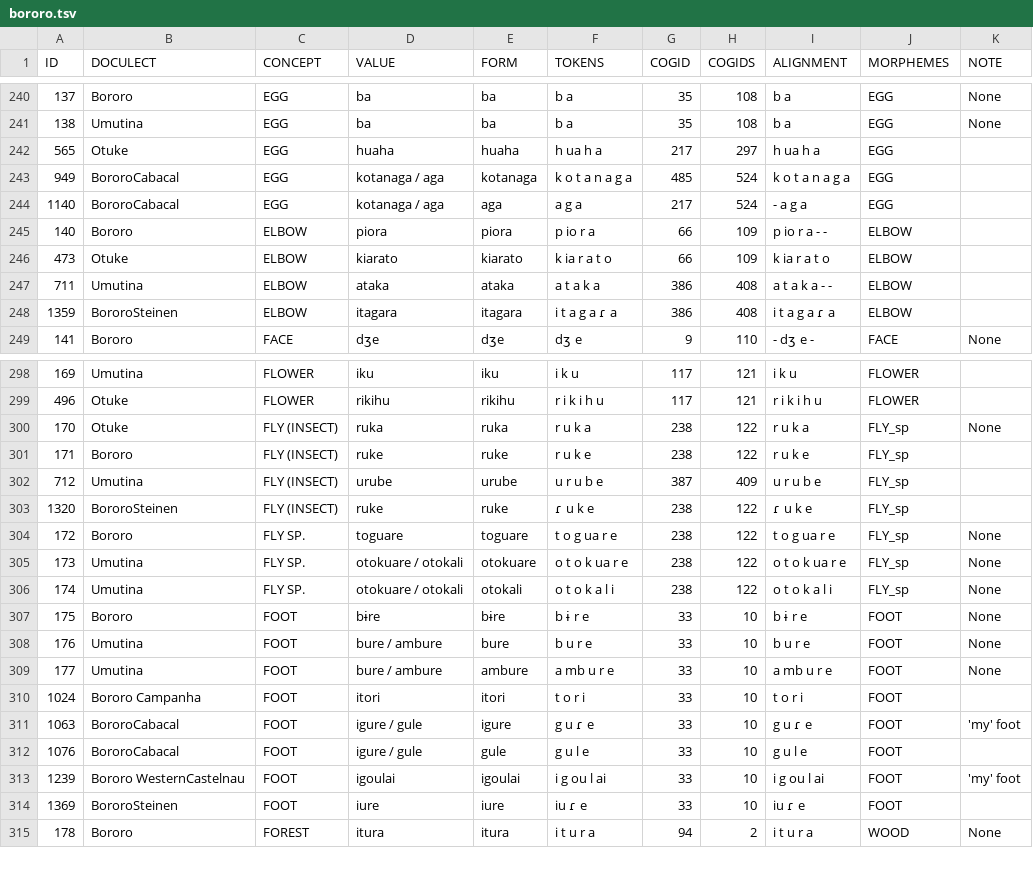
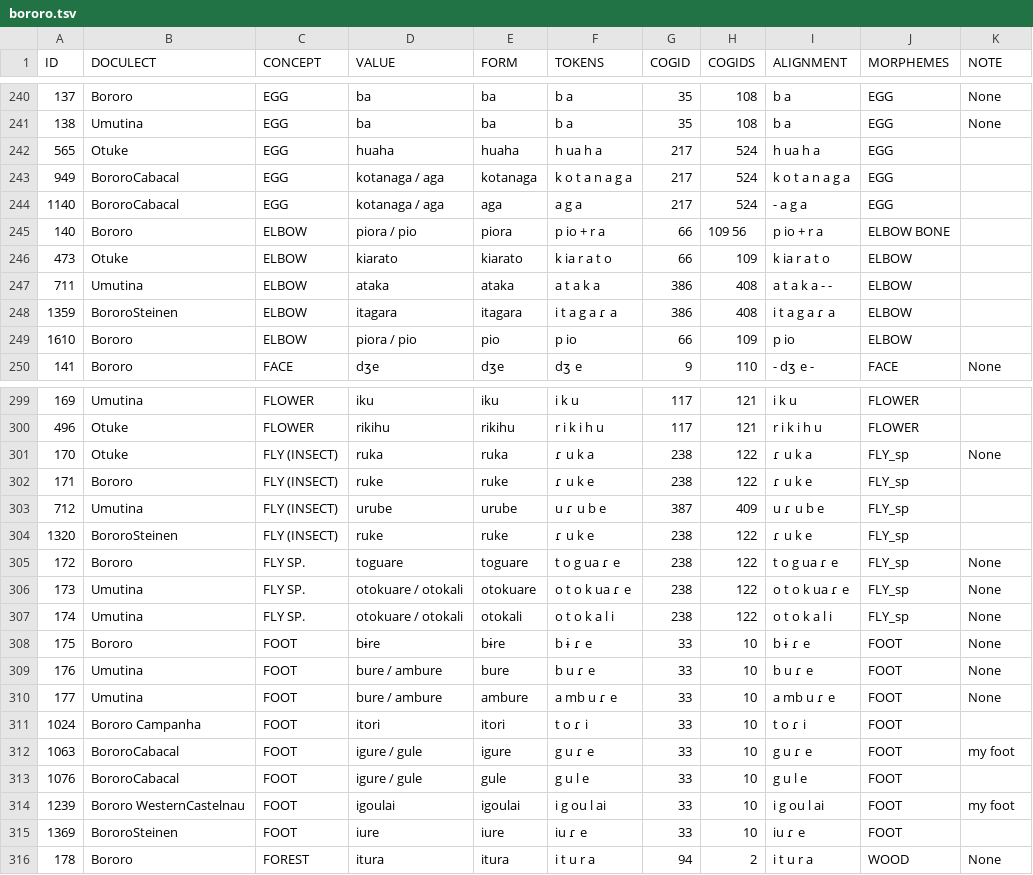
Before and after one commit to tupian-language-resources/bororo, a TSV file: raw/bororo.tsv, drawn as a sheet; only a part is shown, gaps mark what is left out; the diff covers the shown part only.

Commit message:
Update bororo.tsv
Improve cognacy, add data

```diff
--- a/raw/bororo.tsv
+++ b/raw/bororo.tsv
@@ -241,6 +241,6 @@ ID	DOCULECT	CONCEPT	VALUE	FORM	TOKENS	COGID	COGIDS	ALIGNMENT	MORPHEMES	NOTE
 138	Umutina	EGG	ba	ba	b a	35	108	b a	EGG	None
-565	Otuke	EGG	huaha	huaha	h ua h a	217	297	h ua h a	EGG	
-949	BororoCabacal	EGG	kotanaga / aga	kotanaga	k o t a n a g a	485	524	k o t a n a g a	EGG	
+565	Otuke	EGG	huaha	huaha	h ua h a	217	524	h ua h a	EGG	
+949	BororoCabacal	EGG	kotanaga / aga	kotanaga	k o t a n a g a	217	524	k o t a n a g a	EGG	
 1140	BororoCabacal	EGG	kotanaga / aga	aga	a g a	217	524	- a g a	EGG	
-140	Bororo	ELBOW	piora	piora	p io r a	66	109	p io r a - -	ELBOW	
+140	Bororo	ELBOW	piora / pio	piora	p io + r a	66	109 56	p io + r a	ELBOW BONE	
 473	Otuke	ELBOW	kiarato	kiarato	k ia r a t o	66	109	k ia r a t o	ELBOW	
@@ -248,2 +248,3 @@ ID	DOCULECT	CONCEPT	VALUE	FORM	TOKENS	COGID	COGIDS	ALIGNMENT	MORPHEMES	NOTE
 1359	BororoSteinen	ELBOW	itagara	itagara	i t a g a ɾ a	386	408	i t a g a ɾ a	ELBOW	
+1610	Bororo	ELBOW	piora / pio	pio	p io	66	109	p io	ELBOW	
 141	Bororo	FACE	dʒe	dʒe	dʒ e	9	110	- dʒ e -	FACE	None
@@ -299,16 +300,16 @@ ID	DOCULECT	CONCEPT	VALUE	FORM	TOKENS	COGID	COGIDS	ALIGNMENT	MORPHEMES	NOTE
 496	Otuke	FLOWER	rikihu	rikihu	r i k i h u	117	121	r i k i h u	FLOWER	
-170	Otuke	FLY (INSECT)	ruka	ruka	r u k a	238	122	r u k a	FLY_sp	None
-171	Bororo	FLY (INSECT)	ruke	ruke	r u k e	238	122	r u k e	FLY_sp	
-712	Umutina	FLY (INSECT)	urube	urube	u r u b e	387	409	u r u b e	FLY_sp	
+170	Otuke	FLY (INSECT)	ruka	ruka	ɾ u k a	238	122	ɾ u k a	FLY_sp	None
+171	Bororo	FLY (INSECT)	ruke	ruke	ɾ u k e	238	122	ɾ u k e	FLY_sp	
+712	Umutina	FLY (INSECT)	urube	urube	u ɾ u b e	387	409	u ɾ u b e	FLY_sp	
 1320	BororoSteinen	FLY (INSECT)	ruke	ruke	ɾ u k e	238	122	ɾ u k e	FLY_sp	
-172	Bororo	FLY SP.	toguare	toguare	t o g ua r e	238	122	t o g ua r e	FLY_sp	None
-173	Umutina	FLY SP.	otokuare / otokali	otokuare	o t o k ua r e	238	122	o t o k ua r e	FLY_sp	None
+172	Bororo	FLY SP.	toguare	toguare	t o g ua ɾ e	238	122	t o g ua ɾ e	FLY_sp	None
+173	Umutina	FLY SP.	otokuare / otokali	otokuare	o t o k ua ɾ e	238	122	o t o k ua ɾ e	FLY_sp	None
 174	Umutina	FLY SP.	otokuare / otokali	otokali	o t o k a l i	238	122	o t o k a l i	FLY_sp	None
-175	Bororo	FOOT	bɨre	bɨre	b ɨ r e	33	10	b ɨ r e	FOOT	None
-176	Umutina	FOOT	bure / ambure	bure	b u r e	33	10	b u r e	FOOT	None
-177	Umutina	FOOT	bure / ambure	ambure	a mb u r e	33	10	a mb u r e	FOOT	None
-1024	Bororo Campanha	FOOT	itori	itori	t o r i	33	10	t o r i	FOOT	
-1063	BororoCabacal	FOOT	igure / gule	igure	g u ɾ e	33	10	g u ɾ e	FOOT	'my' foot
+175	Bororo	FOOT	bɨre	bɨre	b ɨ ɾ e	33	10	b ɨ ɾ e	FOOT	None
+176	Umutina	FOOT	bure / ambure	bure	b u ɾ e	33	10	b u ɾ e	FOOT	None
+177	Umutina	FOOT	bure / ambure	ambure	a mb u ɾ e	33	10	a mb u ɾ e	FOOT	None
+1024	Bororo Campanha	FOOT	itori	itori	t o ɾ i	33	10	t o ɾ i	FOOT	
+1063	BororoCabacal	FOOT	igure / gule	igure	g u ɾ e	33	10	g u ɾ e	FOOT	"my" foot
 1076	BororoCabacal	FOOT	igure / gule	gule	g u l e	33	10	g u l e	FOOT	
-1239	Bororo WesternCastelnau	FOOT	igoulai	igoulai	i g ou l ai	33	10	i g ou l ai	FOOT	'my' foot
+1239	Bororo WesternCastelnau	FOOT	igoulai	igoulai	i g ou l ai	33	10	i g ou l ai	FOOT	"my" foot
 1369	BororoSteinen	FOOT	iure	iure	iu ɾ e	33	10	iu ɾ e	FOOT	
```
Also changed, not shown: 4 added rows, 1 removed row and 66 edited cells elsewhere in this file.
